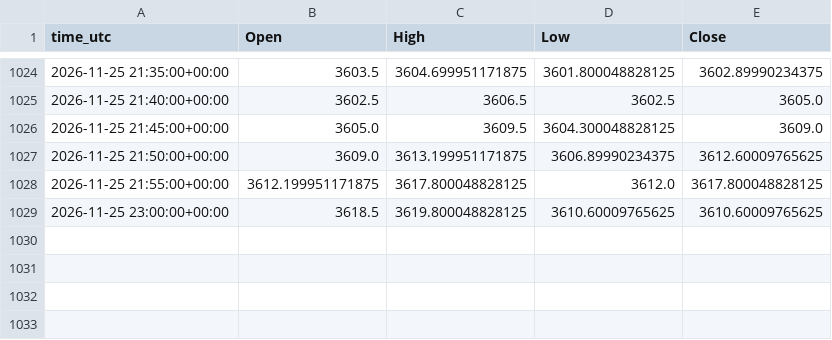
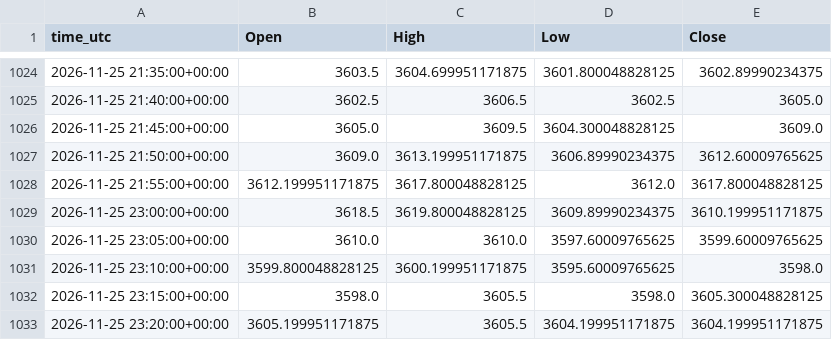
Before and after one commit to ClaireAce/Trading-Data, a CSV file: data/XAUUSD_M5.csv, drawn as a sheet; only a part is shown, gaps mark what is left out.

Commit message:
data 2026-11-25_2330

```diff
--- a/data/XAUUSD_M5.csv
+++ b/data/XAUUSD_M5.csv
@@ -1028,2 +1028,6 @@ time_utc,Open,High,Low,Close
 2026-11-25 21:55:00+00:00,3612.199951171875,3617.800048828125,3612.0,3617.800048828125
-2026-11-25 23:00:00+00:00,3618.5,3619.800048828125,3610.60009765625,3610.60009765625
+2026-11-25 23:00:00+00:00,3618.5,3619.800048828125,3609.89990234375,3610.199951171875
+2026-11-25 23:05:00+00:00,3610.0,3610.0,3597.60009765625,3599.60009765625
+2026-11-25 23:10:00+00:00,3599.800048828125,3600.199951171875,3595.60009765625,3598.0
+2026-11-25 23:15:00+00:00,3598.0,3605.5,3598.0,3605.300048828125
+2026-11-25 23:20:00+00:00,3605.199951171875,3605.5,3604.199951171875,3604.199951171875
```
Also changed, not shown: data/EURUSD_M15.csv, data/EURUSD_M5.csv, 7 other files.
